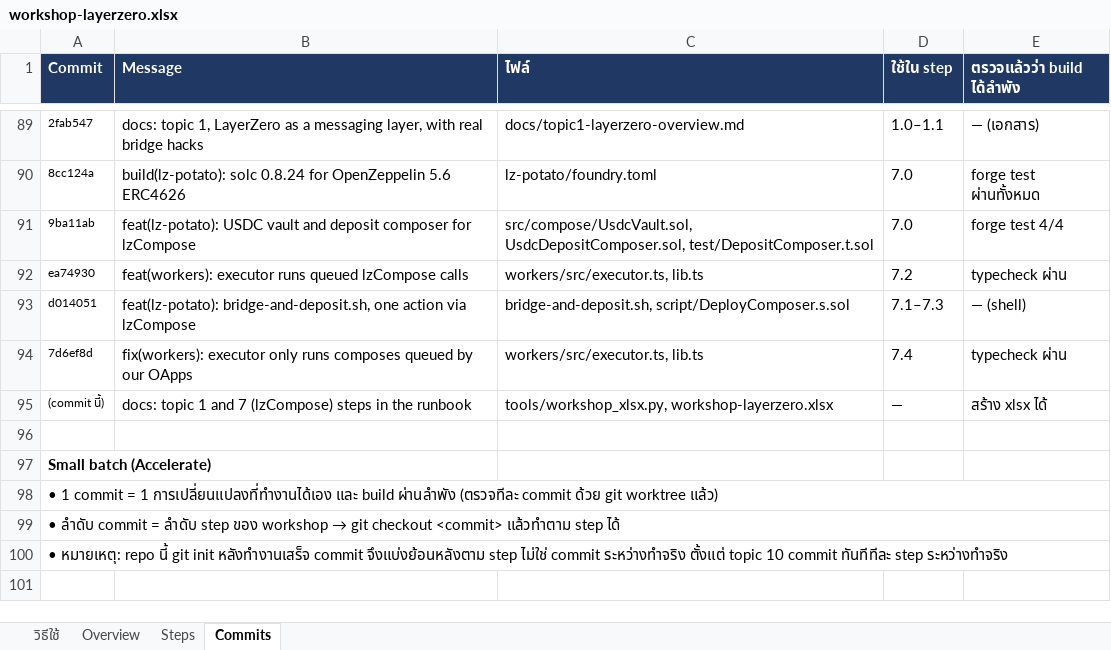
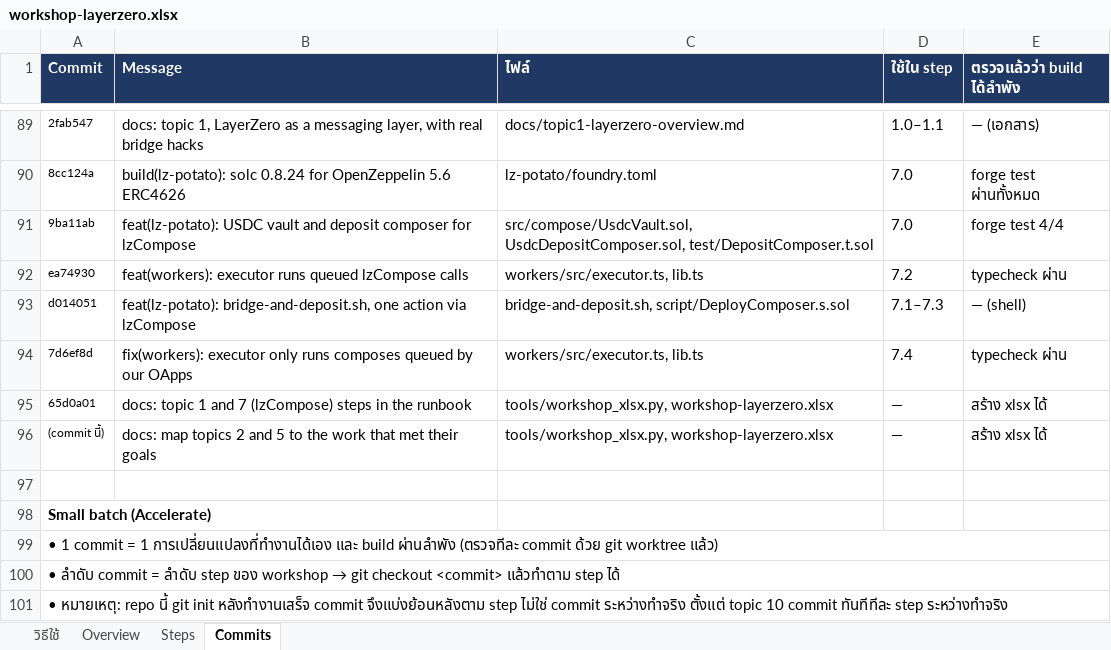
Before and after one commit to kungpotato/stable-coin-L0, an Excel workbook: workshop-layerzero.xlsx, sheet Commits, drawn as a sheet; only a part is shown, gaps mark what is left out; values as stored, in another font and other column widths than the file's, no borders; addresses are those after the commit; the diff names each change by its address in the sheet, - before the commit and + after, or states it on an @@ line.

```diff
--- a/workshop-layerzero.xlsx (sheet Commits)
+++ b/workshop-layerzero.xlsx (sheet Commits)
+row 95: 65d0a01 | docs: topic 1 and 7 (lzCompose) steps in the runbook | tools/workshop_xlsx.py, workshop-layerzero.xlsx | — | สร้าง xlsx ได้
-B96 (Message): docs: topic 1 and 7 (lzCompose) steps in the runbook
+B96 (Message): docs: map topics 2 and 5 to the work that met their goals
```
Also changed, not shown: sheet Steps, sheet Overview, 1 other file.
